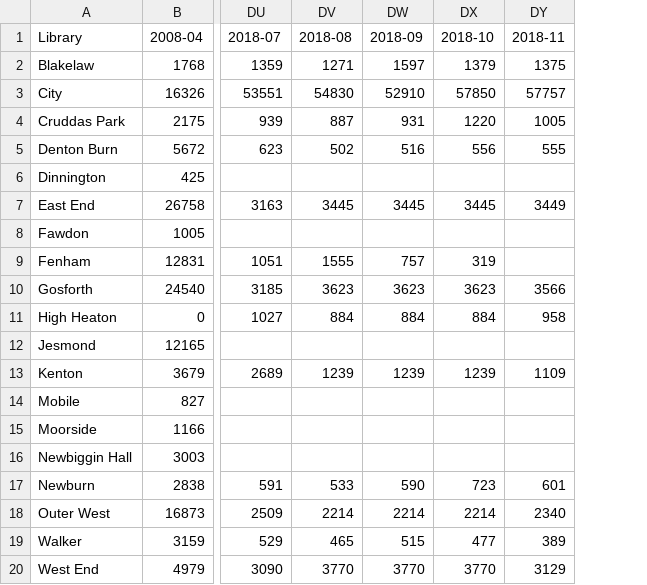
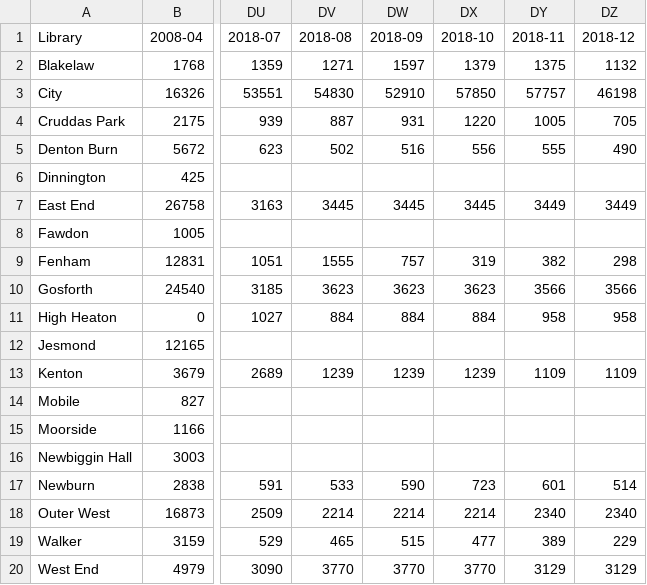
Before and after one commit to ToonLibraries/library-open-data, a CSV file: visitor-figures/2008-onwards-monthly-visits.csv, drawn as a sheet; only a part is shown, gaps mark what is left out; the diff names each change by its address in the sheet, - before the commit and + after, or states it on an @@ line.

Commit message:
Updated with Dec18 figures

```diff
--- a/visitor-figures/2008-onwards-monthly-visits.csv
+++ b/visitor-figures/2008-onwards-monthly-visits.csv
+column DZ (2018-12), rows 2-20: 1132 | 46198 | 705 | 490 |  | 3449 |  | 298 | 3566 | 958 |  | 1109 |  |  |  | 514 | 2340 | 229 | 3129
-DY9 (2018-11): (empty)
+DY9 (2018-11): 382
```
